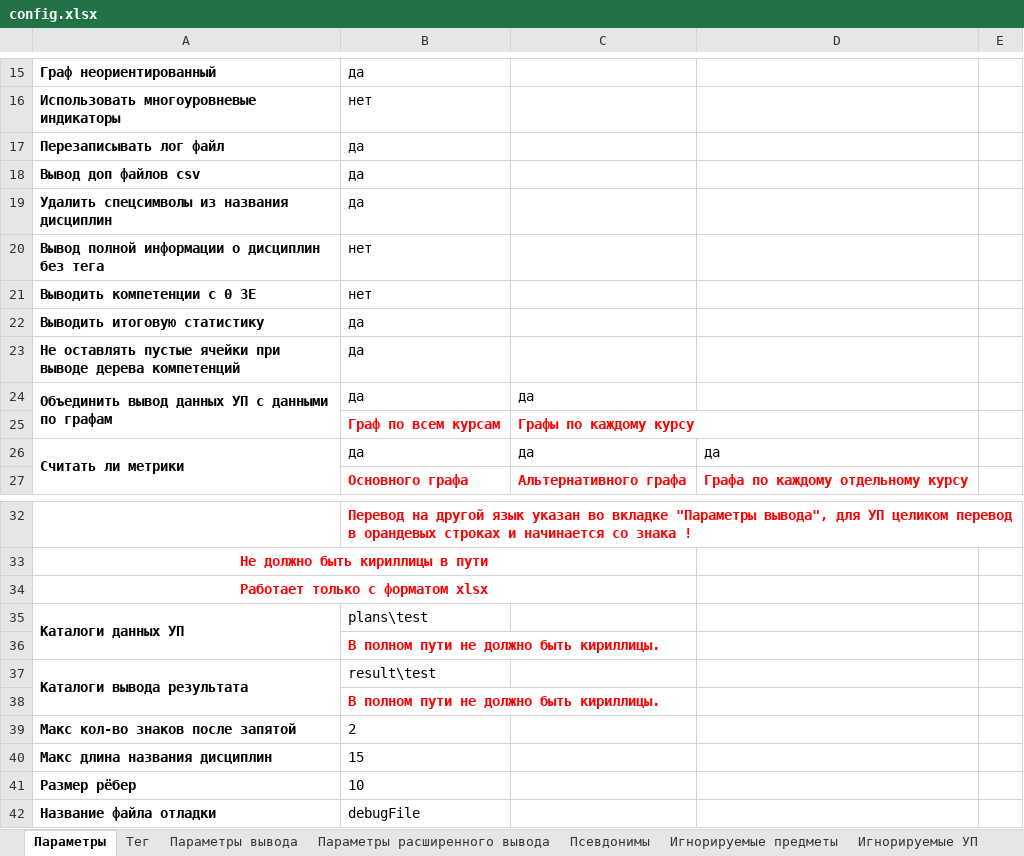
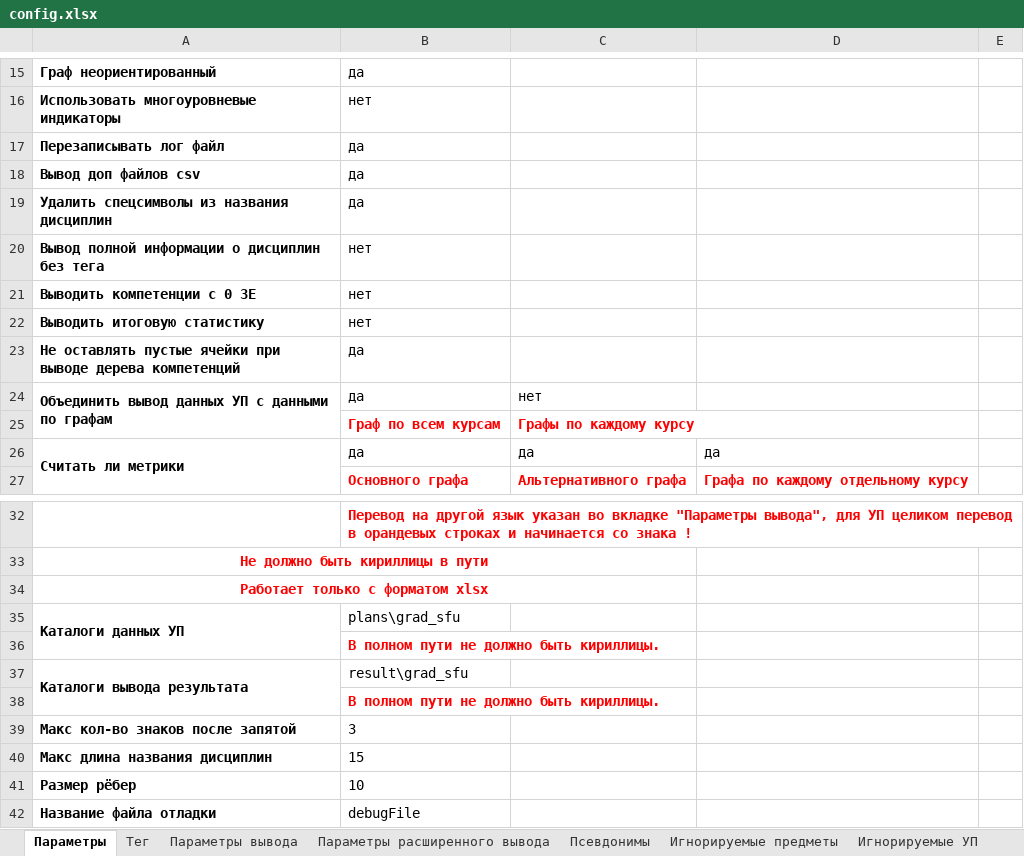
Before and after one commit to ekhalturin-ki15/SPA-SFU2, an Excel workbook: config.xlsx, sheet Параметры, drawn as a sheet; only a part is shown, gaps mark what is left out; values as stored, in another font and other column widths than the file's, no borders; the diff names each change by its address in the sheet, - before the commit and + after, or states it on an @@ line.

```diff
--- a/config.xlsx (sheet Параметры)
+++ b/config.xlsx (sheet Параметры)
-B22: да
+B22: нет
-C24: да
+C24: нет
-B35: plans\test
+B35: plans\grad_sfu
-B37: result\test
+B37: result\grad_sfu
-B39: 2
+B39: 3
```
Also changed, not shown: sheet Параметры вывода, 4 other files.
